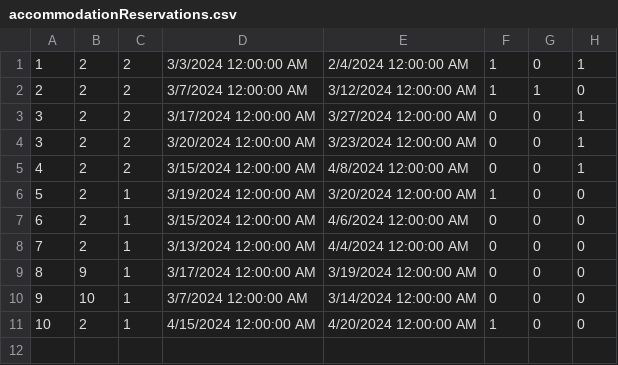
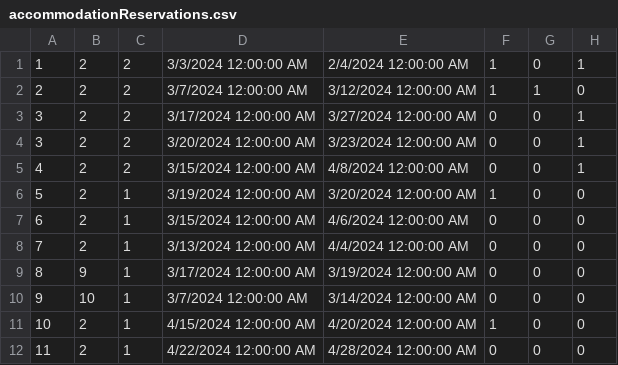
Before and after one commit to kzi-nastava/sims-ra-2024-group-5-team-d, a CSV file: Resources/Data/accommodationReservations.csv, drawn as a sheet; the diff names each change by its address in the sheet, - before the commit and + after, or states it on an @@ line.

```diff
--- a/Resources/Data/accommodationReservations.csv
+++ b/Resources/Data/accommodationReservations.csv
+row 12: 11 | 2 | 1 | 4/22/2024 12:00:00 AM | 4/28/2024 12:00:00 AM | 0 | 0 | 0
```
Also changed, not shown: 4 other files.
